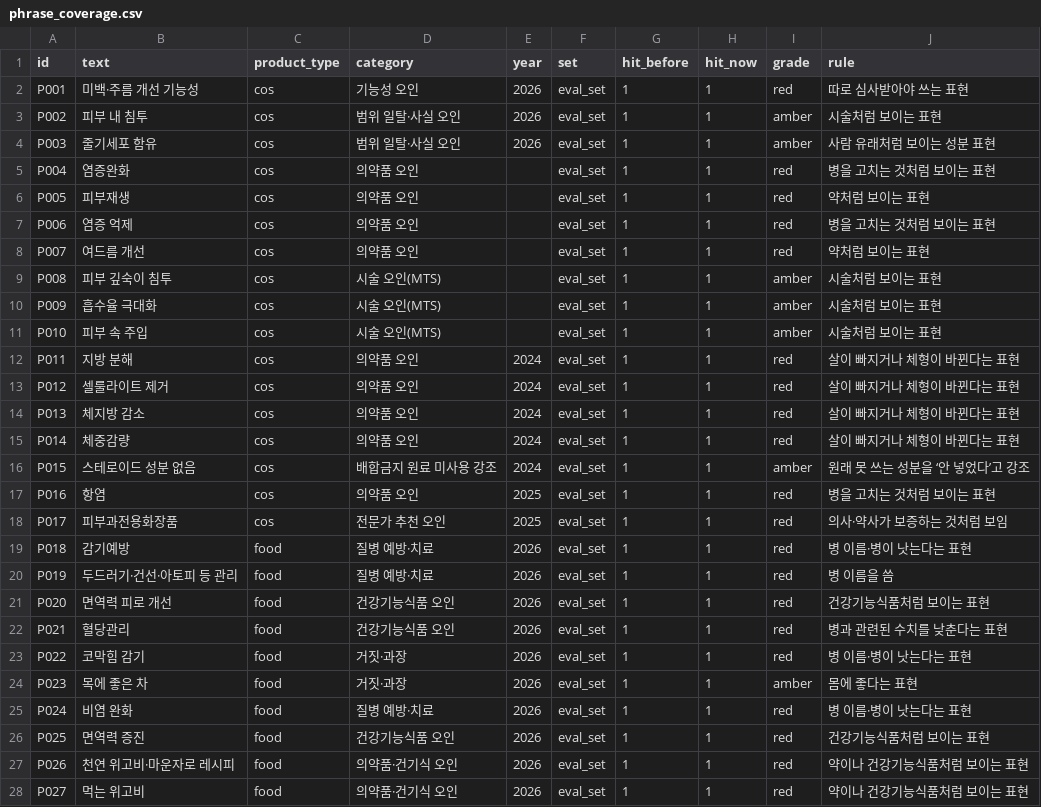
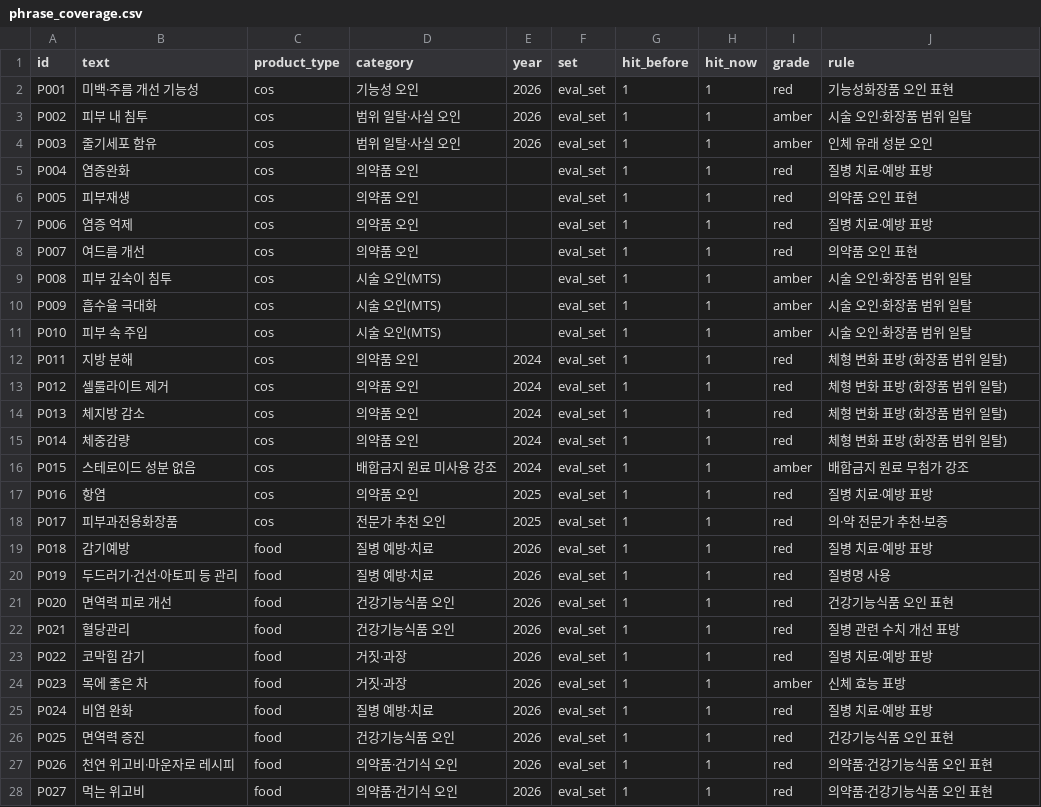
Before and after one commit to ojg1476-tech/precheck-ai, a CSV file: analysis/out/phrase_coverage.csv, drawn as a sheet; only a part is shown; the diff covers the shown part only.

```diff
--- a/analysis/out/phrase_coverage.csv
+++ b/analysis/out/phrase_coverage.csv
@@ -1,28 +1,28 @@
 id,text,product_type,category,year,set,hit_before,hit_now,grade,rule
-P001,미백·주름 개선 기능성,cos,기능성 오인,2026,eval_set,1,1,red,따로 심사받아야 쓰는 표현
-P002,피부 내 침투,cos,범위 일탈·사실 오인,2026,eval_set,1,1,amber,시술처럼 보이는 표현
-P003,줄기세포 함유,cos,범위 일탈·사실 오인,2026,eval_set,1,1,amber,사람 유래처럼 보이는 성분 표현
-P004,염증완화,cos,의약품 오인,,eval_set,1,1,red,병을 고치는 것처럼 보이는 표현
-P005,피부재생,cos,의약품 오인,,eval_set,1,1,red,약처럼 보이는 표현
-P006,염증 억제,cos,의약품 오인,,eval_set,1,1,red,병을 고치는 것처럼 보이는 표현
-P007,여드름 개선,cos,의약품 오인,,eval_set,1,1,red,약처럼 보이는 표현
-P008,피부 깊숙이 침투,cos,시술 오인(MTS),,eval_set,1,1,amber,시술처럼 보이는 표현
-P009,흡수율 극대화,cos,시술 오인(MTS),,eval_set,1,1,amber,시술처럼 보이는 표현
-P010,피부 속 주입,cos,시술 오인(MTS),,eval_set,1,1,amber,시술처럼 보이는 표현
-P011,지방 분해,cos,의약품 오인,2024,eval_set,1,1,red,살이 빠지거나 체형이 바뀐다는 표현
-P012,셀룰라이트 제거,cos,의약품 오인,2024,eval_set,1,1,red,살이 빠지거나 체형이 바뀐다는 표현
-P013,체지방 감소,cos,의약품 오인,2024,eval_set,1,1,red,살이 빠지거나 체형이 바뀐다는 표현
-P014,체중감량,cos,의약품 오인,2024,eval_set,1,1,red,살이 빠지거나 체형이 바뀐다는 표현
-P015,스테로이드 성분 없음,cos,배합금지 원료 미사용 강조,2024,eval_set,1,1,amber,원래 못 쓰는 성분을 ‘안 넣었다’고 강조
-P016,항염,cos,의약품 오인,2025,eval_set,1,1,red,병을 고치는 것처럼 보이는 표현
-P017,피부과전용화장품,cos,전문가 추천 오인,2025,eval_set,1,1,red,의사·약사가 보증하는 것처럼 보임
-P018,감기예방,food,질병 예방·치료,2026,eval_set,1,1,red,병 이름·병이 낫는다는 표현
-P019,두드러기·건선·아토피 등 관리,food,질병 예방·치료,2026,eval_set,1,1,red,병 이름을 씀
-P020,면역력 피로 개선,food,건강기능식품 오인,2026,eval_set,1,1,red,건강기능식품처럼 보이는 표현
-P021,혈당관리,food,건강기능식품 오인,2026,eval_set,1,1,red,병과 관련된 수치를 낮춘다는 표현
-P022,코막힘 감기,food,거짓·과장,2026,eval_set,1,1,red,병 이름·병이 낫는다는 표현
-P023,목에 좋은 차,food,거짓·과장,2026,eval_set,1,1,amber,몸에 좋다는 표현
-P024,비염 완화,food,질병 예방·치료,2026,eval_set,1,1,red,병 이름·병이 낫는다는 표현
-P025,면역력 증진,food,건강기능식품 오인,2026,eval_set,1,1,red,건강기능식품처럼 보이는 표현
-P026,천연 위고비·마운자로 레시피,food,의약품·건기식 오인,2026,eval_set,1,1,red,약이나 건강기능식품처럼 보이는 표현
-P027,먹는 위고비,food,의약품·건기식 오인,2026,eval_set,1,1,red,약이나 건강기능식품처럼 보이는 표현
+P001,미백·주름 개선 기능성,cos,기능성 오인,2026,eval_set,1,1,red,기능성화장품 오인 표현
+P002,피부 내 침투,cos,범위 일탈·사실 오인,2026,eval_set,1,1,amber,시술 오인·화장품 범위 일탈
+P003,줄기세포 함유,cos,범위 일탈·사실 오인,2026,eval_set,1,1,amber,인체 유래 성분 오인
+P004,염증완화,cos,의약품 오인,,eval_set,1,1,red,질병 치료·예방 표방
+P005,피부재생,cos,의약품 오인,,eval_set,1,1,red,의약품 오인 표현
+P006,염증 억제,cos,의약품 오인,,eval_set,1,1,red,질병 치료·예방 표방
+P007,여드름 개선,cos,의약품 오인,,eval_set,1,1,red,의약품 오인 표현
+P008,피부 깊숙이 침투,cos,시술 오인(MTS),,eval_set,1,1,amber,시술 오인·화장품 범위 일탈
+P009,흡수율 극대화,cos,시술 오인(MTS),,eval_set,1,1,amber,시술 오인·화장품 범위 일탈
+P010,피부 속 주입,cos,시술 오인(MTS),,eval_set,1,1,amber,시술 오인·화장품 범위 일탈
+P011,지방 분해,cos,의약품 오인,2024,eval_set,1,1,red,체형 변화 표방 (화장품 범위 일탈)
+P012,셀룰라이트 제거,cos,의약품 오인,2024,eval_set,1,1,red,체형 변화 표방 (화장품 범위 일탈)
+P013,체지방 감소,cos,의약품 오인,2024,eval_set,1,1,red,체형 변화 표방 (화장품 범위 일탈)
+P014,체중감량,cos,의약품 오인,2024,eval_set,1,1,red,체형 변화 표방 (화장품 범위 일탈)
+P015,스테로이드 성분 없음,cos,배합금지 원료 미사용 강조,2024,eval_set,1,1,amber,배합금지 원료 무첨가 강조
+P016,항염,cos,의약품 오인,2025,eval_set,1,1,red,질병 치료·예방 표방
+P017,피부과전용화장품,cos,전문가 추천 오인,2025,eval_set,1,1,red,의·약 전문가 추천·보증
+P018,감기예방,food,질병 예방·치료,2026,eval_set,1,1,red,질병 치료·예방 표방
+P019,두드러기·건선·아토피 등 관리,food,질병 예방·치료,2026,eval_set,1,1,red,질병명 사용
+P020,면역력 피로 개선,food,건강기능식품 오인,2026,eval_set,1,1,red,건강기능식품 오인 표현
+P021,혈당관리,food,건강기능식품 오인,2026,eval_set,1,1,red,질병 관련 수치 개선 표방
+P022,코막힘 감기,food,거짓·과장,2026,eval_set,1,1,red,질병 치료·예방 표방
+P023,목에 좋은 차,food,거짓·과장,2026,eval_set,1,1,amber,신체 효능 표방
+P024,비염 완화,food,질병 예방·치료,2026,eval_set,1,1,red,질병 치료·예방 표방
+P025,면역력 증진,food,건강기능식품 오인,2026,eval_set,1,1,red,건강기능식품 오인 표현
+P026,천연 위고비·마운자로 레시피,food,의약품·건기식 오인,2026,eval_set,1,1,red,의약품·건강기능식품 오인 표현
+P027,먹는 위고비,food,의약품·건기식 오인,2026,eval_set,1,1,red,의약품·건강기능식품 오인 표현
```
Also changed, not shown: 81 edited cells elsewhere in this file, 12 other files.
